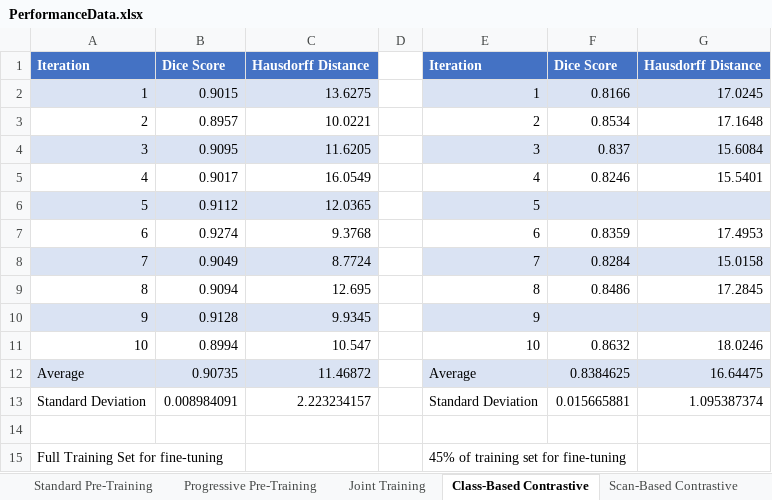
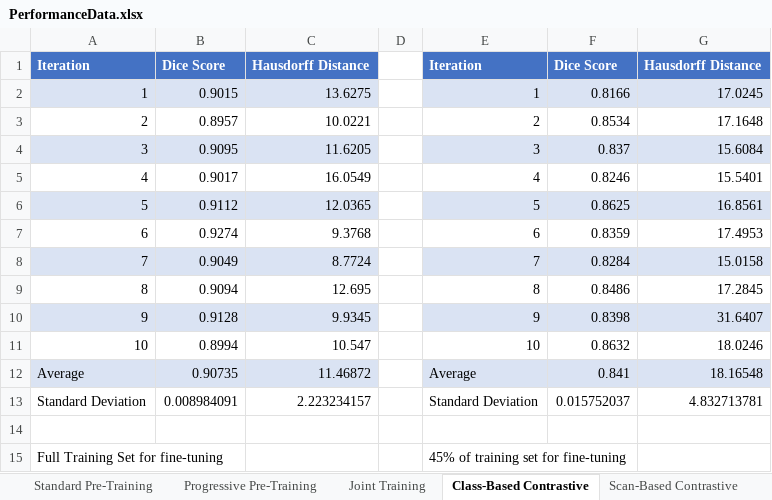
Before and after one commit to AaronMoseley/CTLiverSegmentation, an Excel workbook: PerformanceData.xlsx, sheet Class-Based Contrastive, drawn as a sheet; values as stored, in another font and other column widths than the file's, no borders; the diff names each change by its address in the sheet, - before the commit and + after, or states it on an @@ line.

Commit message:
Trained reduced data models

```diff
--- a/PerformanceData.xlsx (sheet Class-Based Contrastive)
+++ b/PerformanceData.xlsx (sheet Class-Based Contrastive)
-F6: (empty)
+F6: 0.8625
-G6: (empty)
+G6: 16.8561
-F10: (empty)
+F10: 0.8398
-G10: (empty)
+G10: 31.6407
-F12: 0.8384625
+F12: 0.841
-G12: 16.64475
+G12: 18.16548
-F13: 0.015665881
+F13: 0.015752037
-G13: 1.095387374
+G13: 4.832713781
```
Also changed, not shown: sheet T-Tests, 11 other files.
